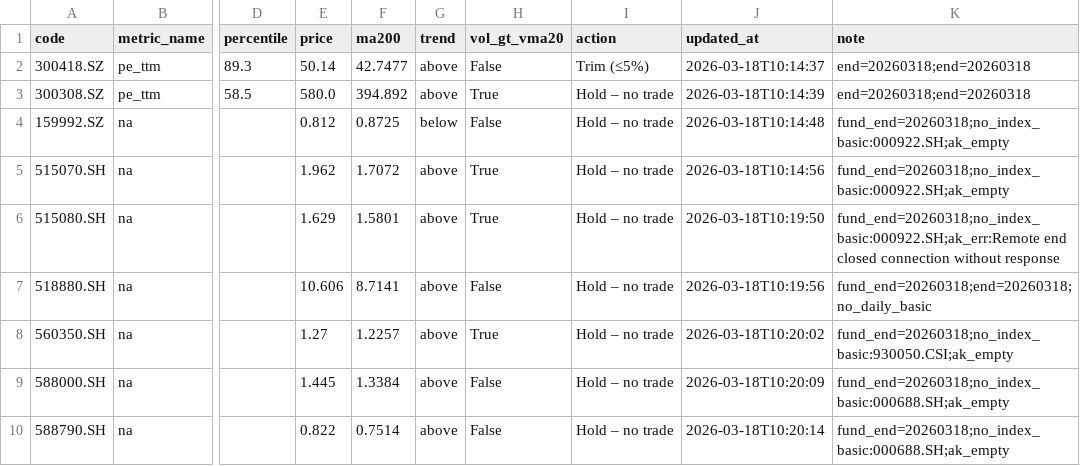
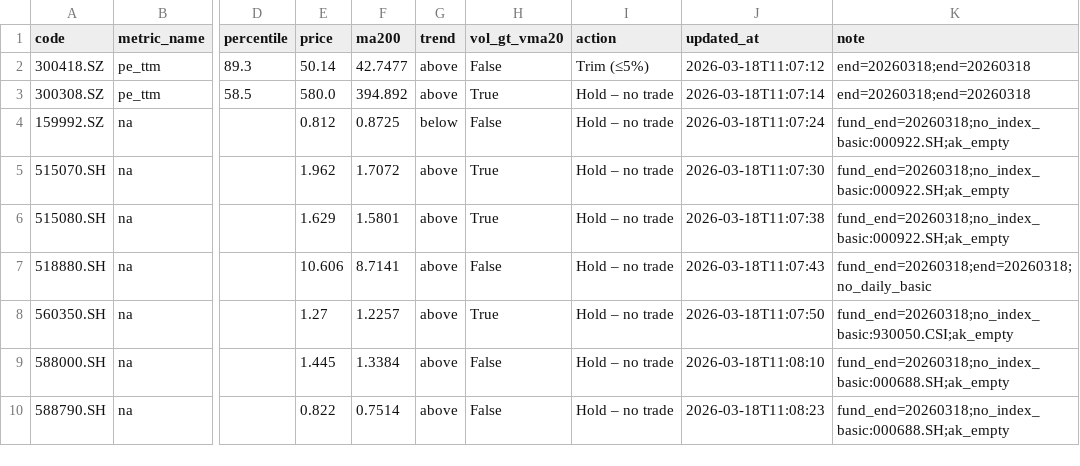
Before and after one commit to wangzjzz/valuation-pipeline, a CSV file: data/today_signals.csv, drawn as a sheet; only a part is shown, gaps mark what is left out; the diff names each change by its address in the sheet, - before the commit and + after, or states it on an @@ line.

```diff
--- a/data/today_signals.csv
+++ b/data/today_signals.csv
-J2 (updated_at): 2026-03-18T10:14:37
+J2 (updated_at): 2026-03-18T11:07:12
-J3 (updated_at): 2026-03-18T10:14:39
+J3 (updated_at): 2026-03-18T11:07:14
-J4 (updated_at): 2026-03-18T10:14:48
+J4 (updated_at): 2026-03-18T11:07:24
-J5 (updated_at): 2026-03-18T10:14:56
+J5 (updated_at): 2026-03-18T11:07:30
-J6 (updated_at): 2026-03-18T10:19:50
+J6 (updated_at): 2026-03-18T11:07:38
-K6 (note): fund_end=20260318;no_index_basic:000922.SH;ak_err:Remote end closed connection without response
+K6 (note): fund_end=20260318;no_index_basic:000922.SH;ak_empty
-J7 (updated_at): 2026-03-18T10:19:56
+J7 (updated_at): 2026-03-18T11:07:43
-J8 (updated_at): 2026-03-18T10:20:02
+J8 (updated_at): 2026-03-18T11:07:50
-J9 (updated_at): 2026-03-18T10:20:09
+J9 (updated_at): 2026-03-18T11:08:10
-J10 (updated_at): 2026-03-18T10:20:14
+J10 (updated_at): 2026-03-18T11:08:23
```
